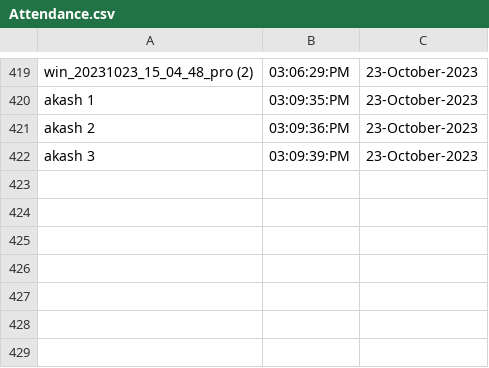
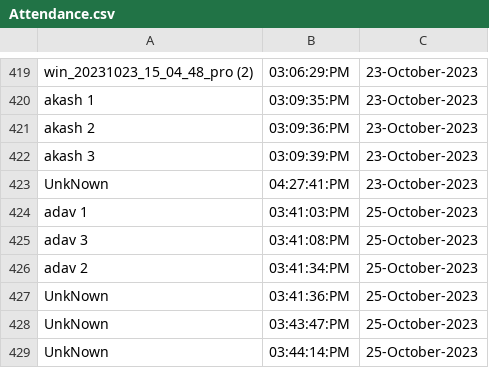
Before and after one commit to AkashSCIENTIST/sphincs-compressed, a CSV file: Attendance.csv, drawn as a sheet; only a part is shown, gaps mark what is left out; the diff names each change by its address in the sheet, - before the commit and + after, or states it on an @@ line.

```diff
--- a/Attendance.csv
+++ b/Attendance.csv
+row 423: UnkNown | 04:27:41:PM | 23-October-2023
+row 424: adav 1 | 03:41:03:PM | 25-October-2023
+row 425: adav 3 | 03:41:08:PM | 25-October-2023
+row 426: adav 2 | 03:41:34:PM | 25-October-2023
+row 427: UnkNown | 03:41:36:PM | 25-October-2023
+row 428: UnkNown | 03:43:47:PM | 25-October-2023
+row 429: UnkNown | 03:44:14:PM | 25-October-2023
```
Also changed, not shown: 6 other files.
